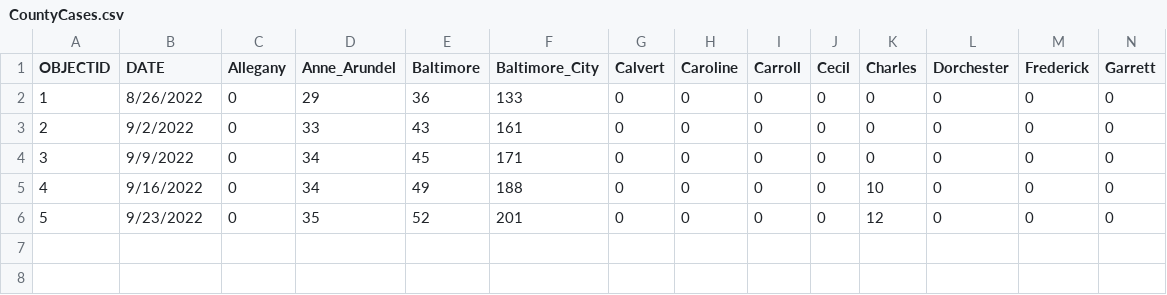
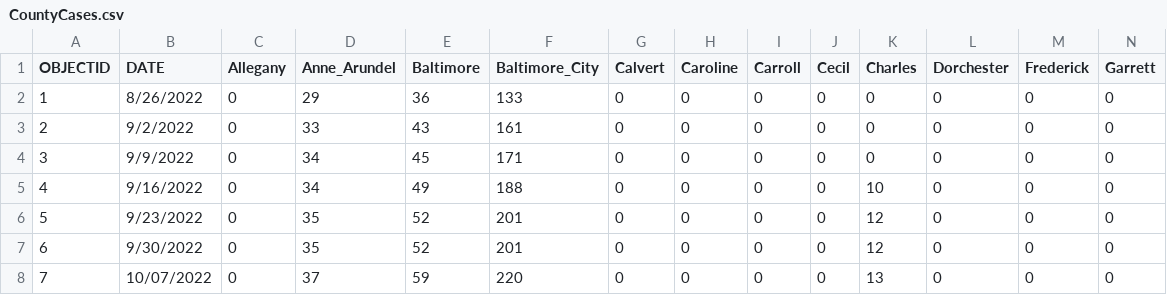
Before and after one commit to dataguy2020/MonkeyPox, a CSV file: dataset/UnitedStates/States/Maryland/CountyCases.csv, drawn as a sheet; only a part is shown; rows hold the shown columns only; the diff names each change by its address in the sheet, - before the commit and + after, or states it on an @@ line.

Commit message:
Update CountyCases.csv

```diff
--- a/dataset/UnitedStates/States/Maryland/CountyCases.csv
+++ b/dataset/UnitedStates/States/Maryland/CountyCases.csv
+row 7: 6 | 9/30/2022 | 0 | 35 | 52 | 201 | 0 | 0 | 0 | 0 | 12 | 0 | 0 | 0
+row 8: 7 | 10/07/2022 | 0 | 37 | 59 | 220 | 0 | 0 | 0 | 0 | 13 | 0 | 0 | 0
```
